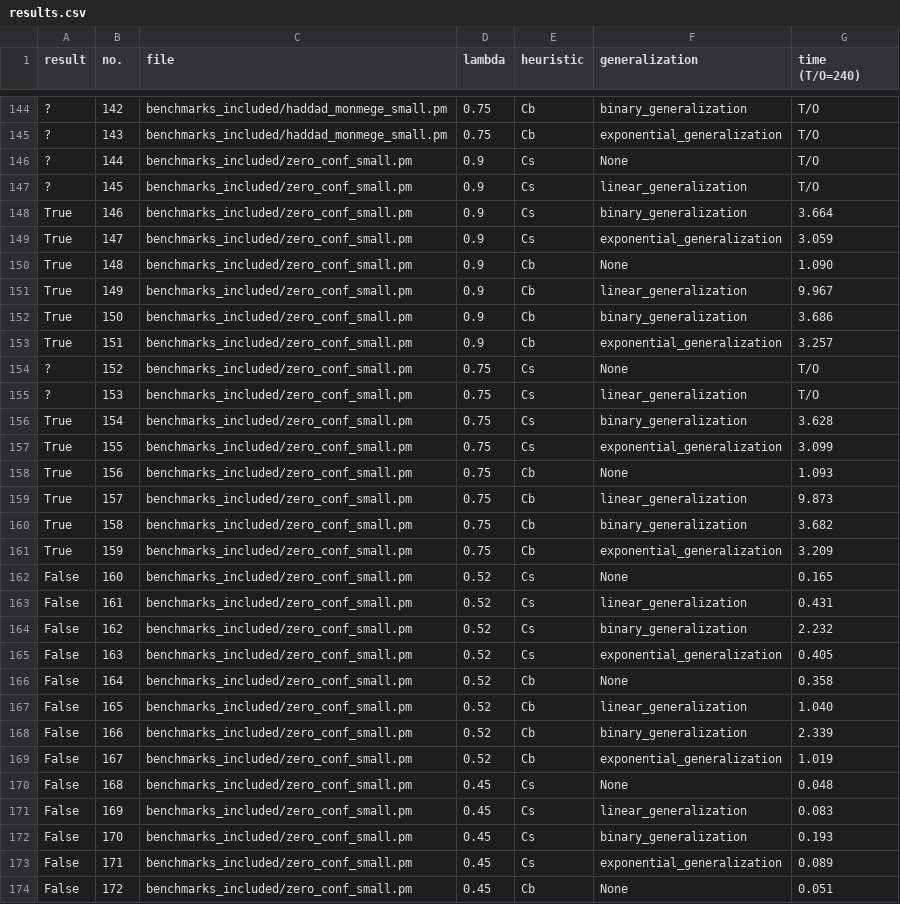
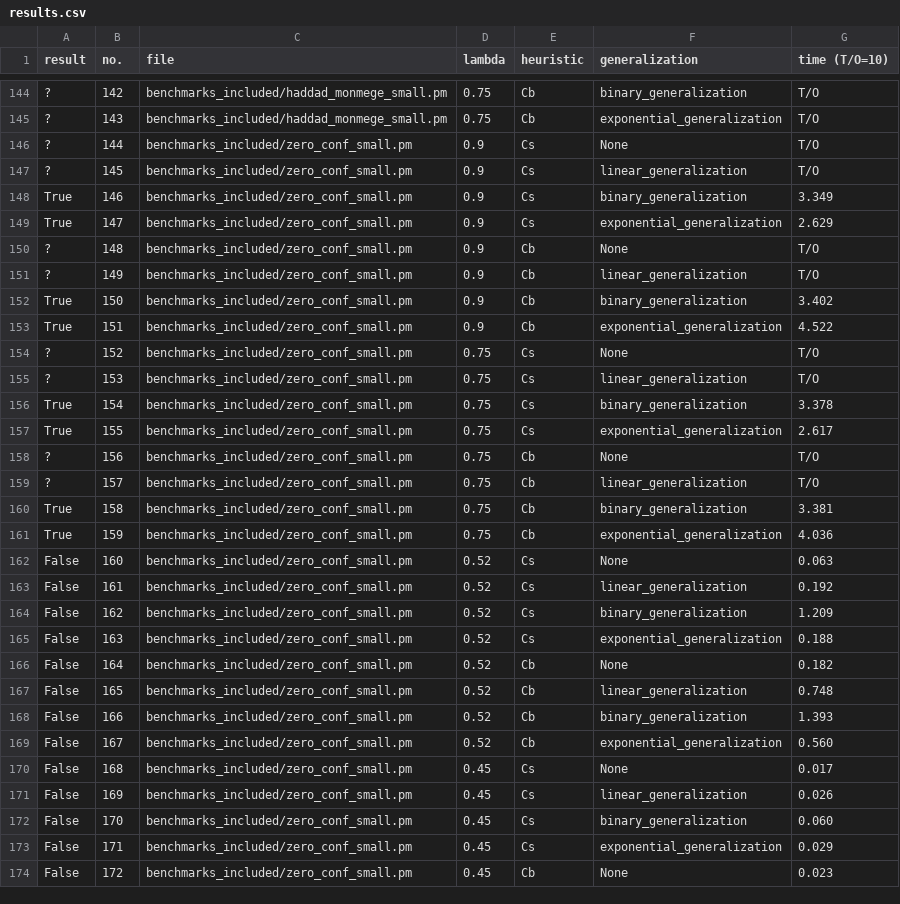
Before and after one commit to YouGuessedMyName/master-thesis, a CSV file: results.csv, drawn as a sheet; only a part is shown, gaps mark what is left out; the diff covers the shown part only; the diff names each change by its address in the sheet, - before the commit and + after, or states it on an @@ line.

```diff
--- a/results.csv
+++ b/results.csv
-G1: time (T/O=240)
+G1: time (T/O=10)
-G148 (time (T/O=10)): 3.664
+G148 (time (T/O=10)): 3.349
-G149 (time (T/O=10)): 3.059
+G149 (time (T/O=10)): 2.629
-A150:A151 (result): True
+A150:A151 (result): ?
-G150 (time (T/O=10)): 1.090
+G150 (time (T/O=10)): T/O
-G151 (time (T/O=10)): 9.967
+G151 (time (T/O=10)): T/O
-G152 (time (T/O=10)): 3.686
+G152 (time (T/O=10)): 3.402
-G153 (time (T/O=10)): 3.257
+G153 (time (T/O=10)): 4.522
-G156 (time (T/O=10)): 3.628
+G156 (time (T/O=10)): 3.378
-G157 (time (T/O=10)): 3.099
+G157 (time (T/O=10)): 2.617
-A158:A159 (result): True
+A158:A159 (result): ?
-G158 (time (T/O=10)): 1.093
+G158 (time (T/O=10)): T/O
-G159 (time (T/O=10)): 9.873
+G159 (time (T/O=10)): T/O
-G160 (time (T/O=10)): 3.682
+G160 (time (T/O=10)): 3.381
-G161 (time (T/O=10)): 3.209
+G161 (time (T/O=10)): 4.036
-G162 (time (T/O=10)): 0.165
+G162 (time (T/O=10)): 0.063
-G163 (time (T/O=10)): 0.431
+G163 (time (T/O=10)): 0.192
-G164 (time (T/O=10)): 2.232
+G164 (time (T/O=10)): 1.209
-G165 (time (T/O=10)): 0.405
+G165 (time (T/O=10)): 0.188
-G166 (time (T/O=10)): 0.358
+G166 (time (T/O=10)): 0.182
-G167 (time (T/O=10)): 1.040
+G167 (time (T/O=10)): 0.748
-G168 (time (T/O=10)): 2.339
+G168 (time (T/O=10)): 1.393
-G169 (time (T/O=10)): 1.019
+G169 (time (T/O=10)): 0.560
-G170 (time (T/O=10)): 0.048
+G170 (time (T/O=10)): 0.017
-G171 (time (T/O=10)): 0.083
+G171 (time (T/O=10)): 0.026
-G172 (time (T/O=10)): 0.193
+G172 (time (T/O=10)): 0.060
-G173 (time (T/O=10)): 0.089
+G173 (time (T/O=10)): 0.029
-G174 (time (T/O=10)): 0.051
+G174 (time (T/O=10)): 0.023
```
Also changed, not shown: 19 edited cells elsewhere in this file, results_backup.csv, 13 other files.
